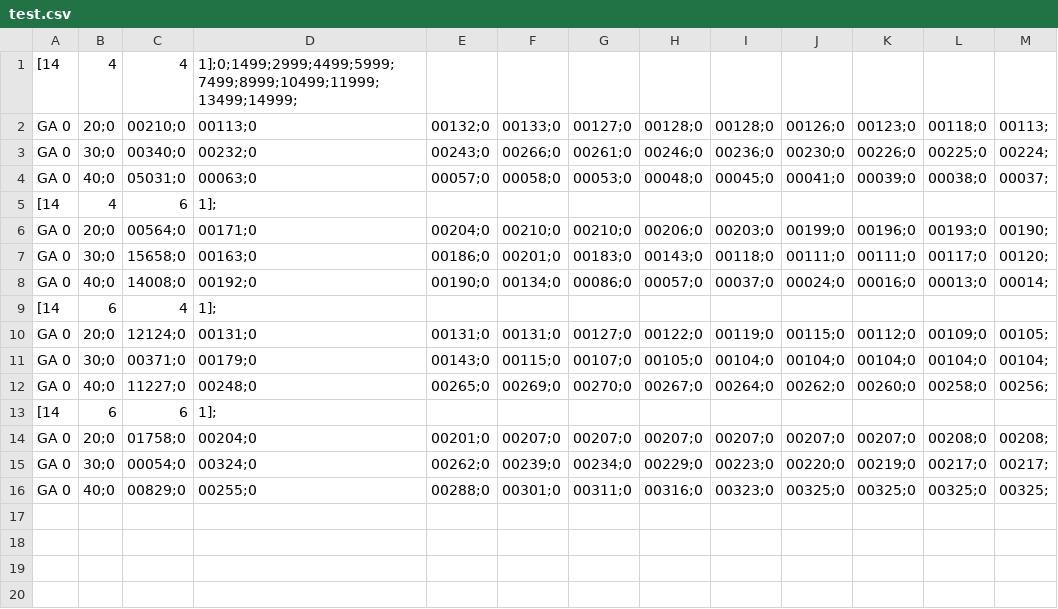
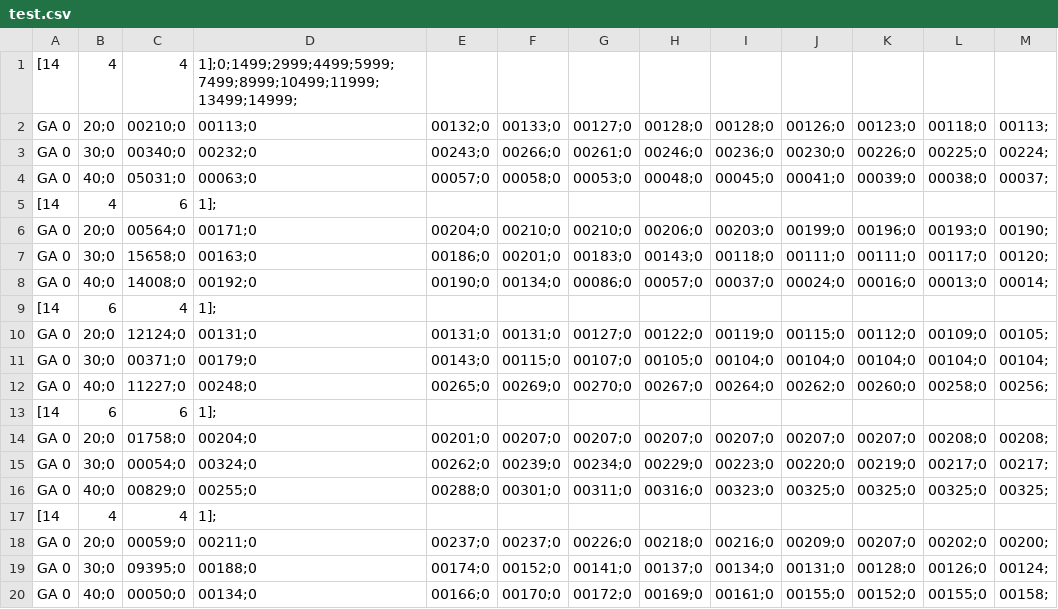
Before and after one commit to cesaramvm/Energy, a CSV file: ProjectTables/test.csv, drawn as a sheet.

```diff
--- a/ProjectTables/test.csv
+++ b/ProjectTables/test.csv
@@ -16 +16,5 @@ GA 0,30;0,00054;0,00324;0,00262;0,00239;0,00234;0,00229;0,00223;0,00220;0,00219;
 GA 0,40;0,00829;0,00255;0,00288;0,00301;0,00311;0,00316;0,00323;0,00325;0,00325;0,00325;0,00325;
+[14, 4, 4, 1];
+GA 0,20;0,00059;0,00211;0,00237;0,00237;0,00226;0,00218;0,00216;0,00209;0,00207;0,00202;0,00200;
+GA 0,30;0,09395;0,00188;0,00174;0,00152;0,00141;0,00137;0,00134;0,00131;0,00128;0,00126;0,00124;
+GA 0,40;0,00050;0,00134;0,00166;0,00170;0,00172;0,00169;0,00161;0,00155;0,00152;0,00155;0,00158;
```
Also changed, not shown: 3 other files.
